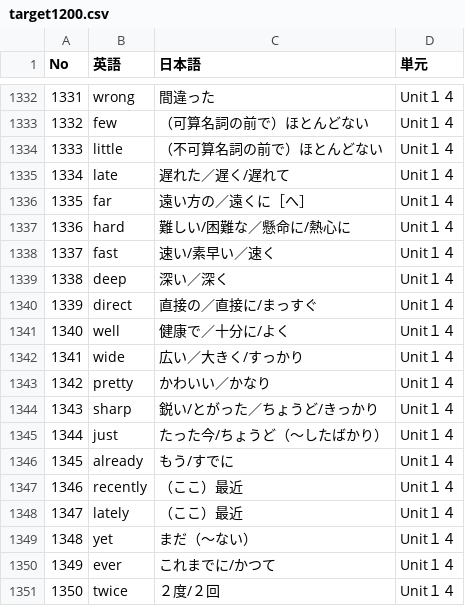
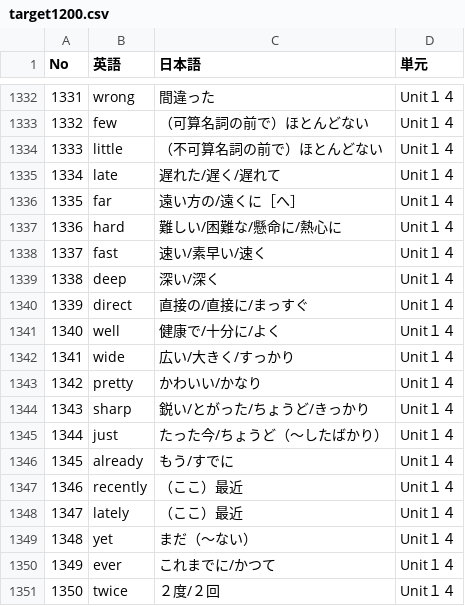
Before and after one commit to kohiramotonetz-create/student-app, a CSV file: public/target1200.csv, drawn as a sheet; only a part is shown, gaps mark what is left out.

```diff
--- a/public/target1200.csv
+++ b/public/target1200.csv
@@ -1334,12 +1334,12 @@
 1333,little,（不可算名詞の前で）ほとんどない,Unit１４
-1334,late,遅れた／遅く/遅れて,Unit１４
-1335,far,遠い方の／遠くに［へ］,Unit１４
-1336,hard,難しい/困難な／懸命に/熱心に,Unit１４
-1337,fast,速い/素早い／速く,Unit１４
-1338,deep,深い／深く,Unit１４
-1339,direct,直接の／直接に/まっすぐ,Unit１４
-1340,well,健康で／十分に/よく,Unit１４
-1341,wide,広い／大きく/すっかり,Unit１４
-1342,pretty,かわいい／かなり,Unit１４
-1343,sharp,鋭い/とがった／ちょうど/きっかり,Unit１４
+1334,late,遅れた/遅く/遅れて,Unit１４
+1335,far,遠い方の/遠くに［へ］,Unit１４
+1336,hard,難しい/困難な/懸命に/熱心に,Unit１４
+1337,fast,速い/素早い/速く,Unit１４
+1338,deep,深い/深く,Unit１４
+1339,direct,直接の/直接に/まっすぐ,Unit１４
+1340,well,健康で/十分に/よく,Unit１４
+1341,wide,広い/大きく/すっかり,Unit１４
+1342,pretty,かわいい/かなり,Unit１４
+1343,sharp,鋭い/とがった/ちょうど/きっかり,Unit１４
 1344,just,たった今/ちょうど（〜したばかり）,Unit１４
```
Also changed, not shown: public/formula600.csv, public/iroha.csv, 3 other files.
